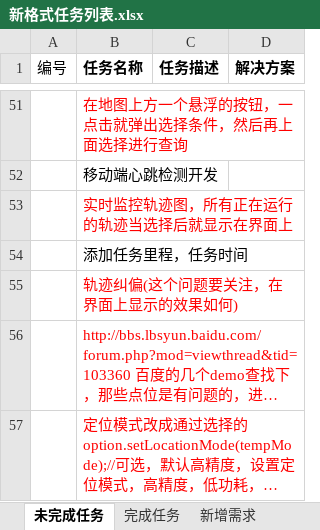
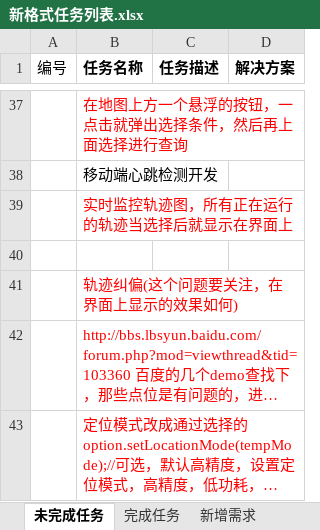
Before and after one commit to mawujun1234/leon1.0, an Excel workbook: ems/document/新格式任务列表.xlsx, sheet 未完成任务, drawn as a sheet; only a part is shown, gaps mark what is left out; long unchanged cells end in …; values as stored, in another font and other column widths than the file's, no borders; addresses are those after the commit; the diff covers the shown part only; the diff names each change by its address in the sheet, - before the commit and + after, or states it on an @@ line.

```diff
--- a/ems/document/新格式任务列表.xlsx (sheet 未完成任务)
+++ b/ems/document/新格式任务列表.xlsx (sheet 未完成任务)
-B40 (任务名称): 添加任务里程，任务时间
+B40 (任务名称): (empty)
```
Also changed, not shown: 4 added rows and 14 removed rows elsewhere in this sheet, 4 other files.
